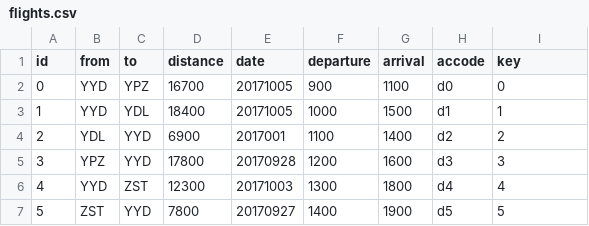
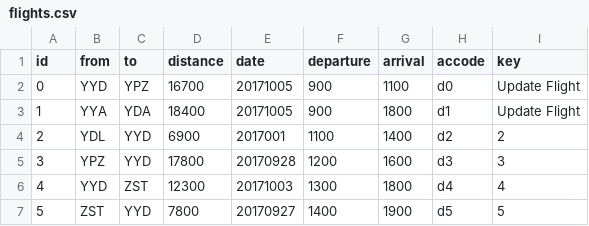
Before and after one commit to sbukharov/HalfMileHigh, a CSV file: application/data/flights.csv, drawn as a sheet.

```diff
--- a/application/data/flights.csv
+++ b/application/data/flights.csv
@@ -1,4 +1,4 @@
 id,from,to,distance,date,departure,arrival,accode,key
-0,YYD,YPZ,16700,20171005,900,1100,d0,0
-1,YYD,YDL,18400,20171005,1000,1500,d1,1
+0,YYD,YPZ,16700,20171005,900,1100,d0,"Update Flight"
+1,YYA,YDA,18400,20171005,900,1800,d1,"Update Flight"
 2,YDL,YYD,6900,2017001,1100,1400,d2,2
```
Also changed, not shown: 5 other files.
